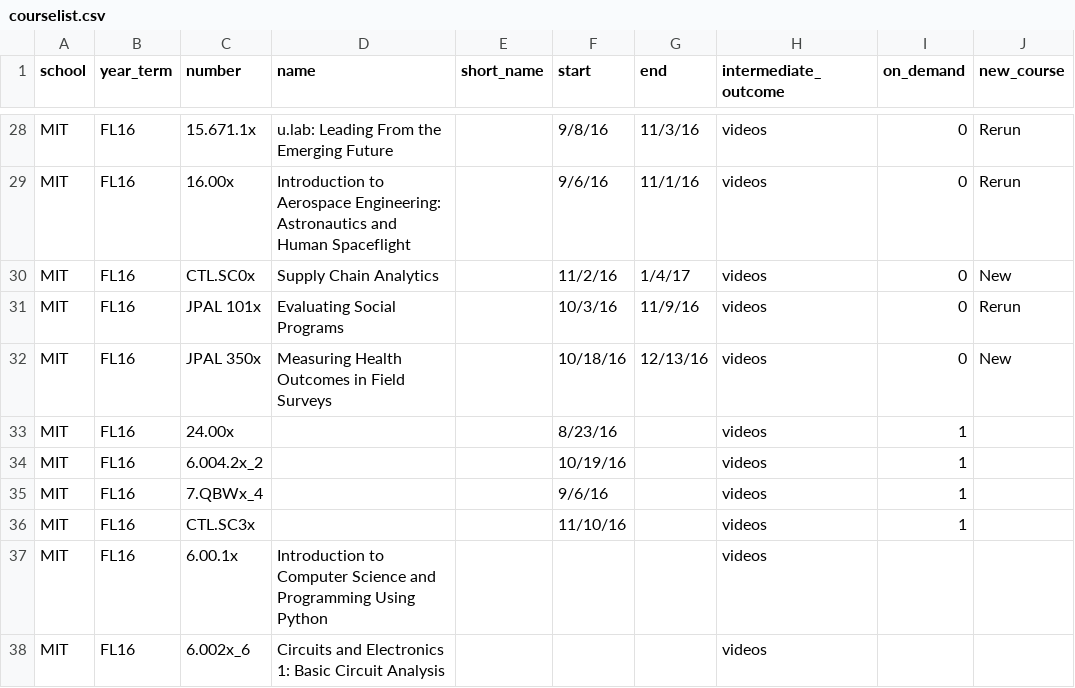
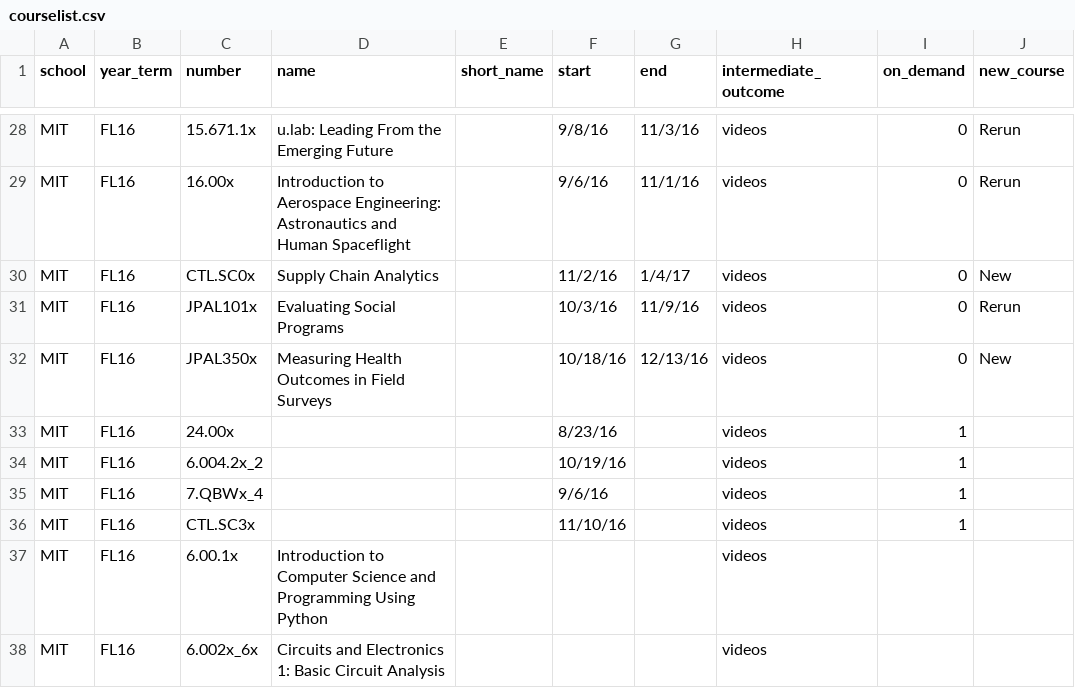
Before and after one commit to myeomans/Early-Interventions-in-Online-Education, a CSV file: courselist.csv, drawn as a sheet; only a part is shown, gaps mark what is left out; the diff names each change by its address in the sheet, - before the commit and + after, or states it on an @@ line.

Commit message:
typos in course codes

```diff
--- a/courselist.csv
+++ b/courselist.csv
-C31 (number): JPAL 101x
+C31 (number): JPAL101x
-C32 (number): JPAL 350x
+C32 (number): JPAL350x
-C38 (number): 6.002x_6
+C38 (number): 6.002x_6x
```
